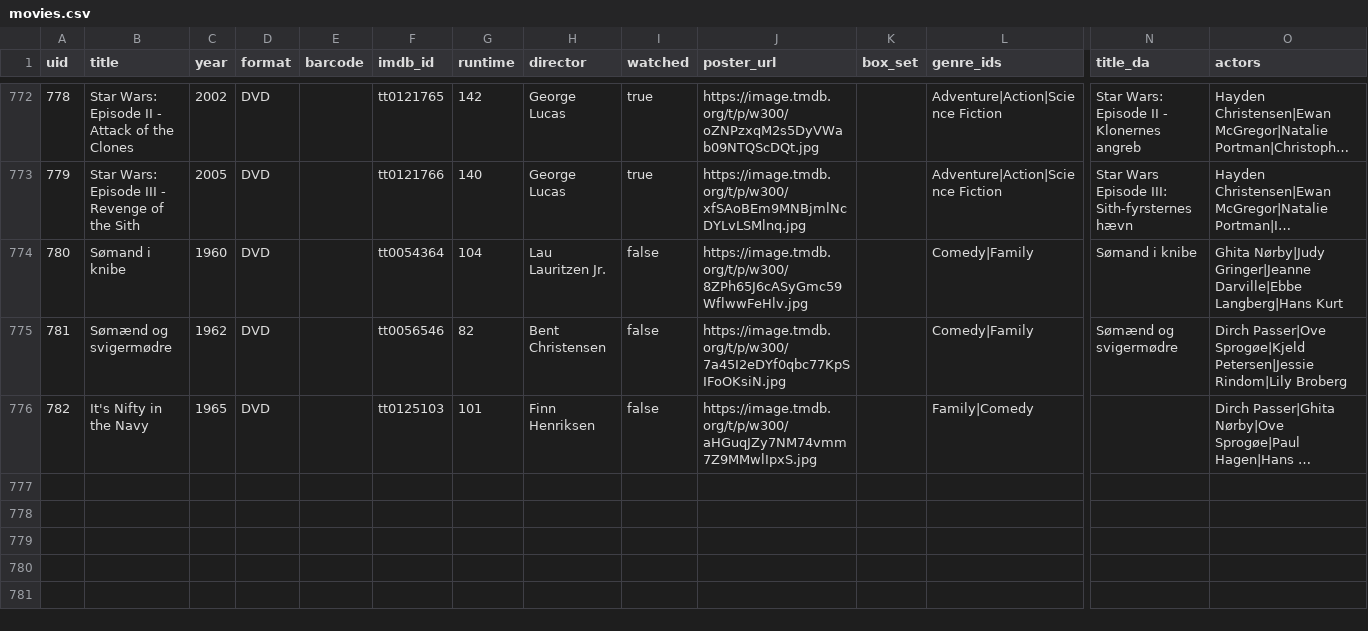
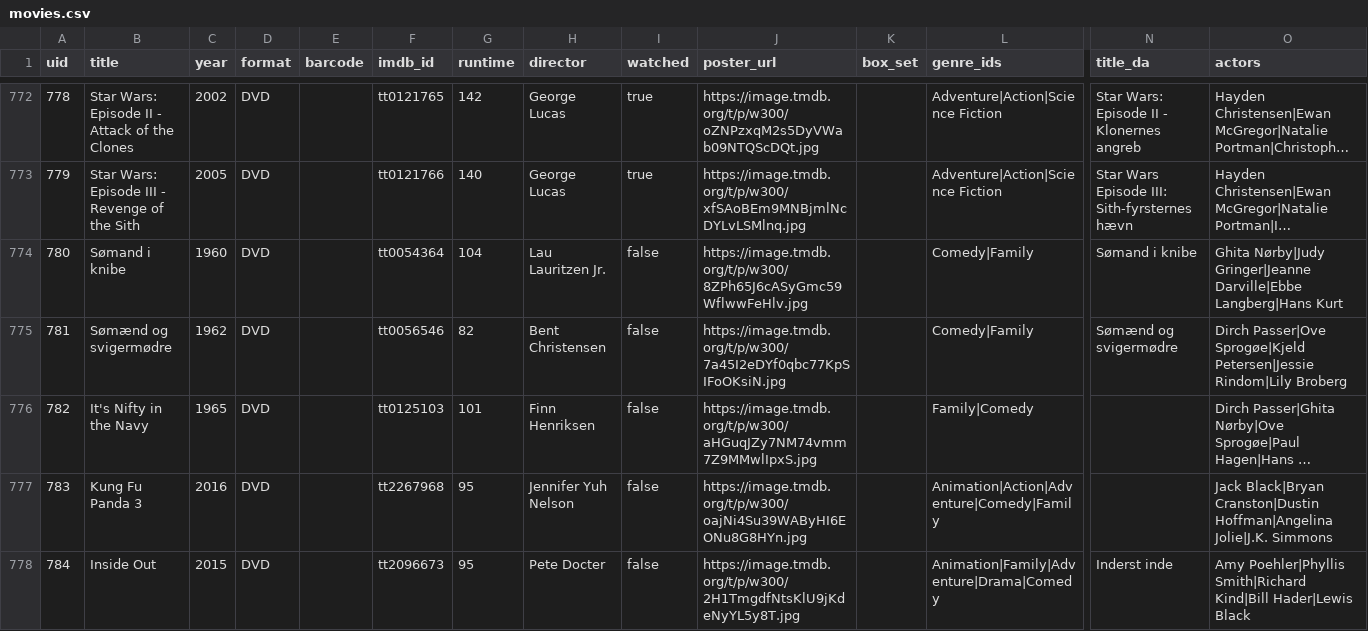
Before and after one commit to wonderdk/BeKindRewind, a CSV file: movies.csv, drawn as a sheet; only a part is shown, gaps mark what is left out; long unchanged cells end in …; rows hold the shown columns only; the diff names each change by its address in the sheet, - before the commit and + after, or states it on an @@ line.

Commit message:
Add 2 films

```diff
--- a/movies.csv
+++ b/movies.csv
+row 777: 783 | Kung Fu Panda 3 | 2016 | DVD |  | tt2267968 | 95 | Jennifer Yuh Nelson | false | https://image.tmdb.org/t/p/w300/oajNi4Su39WAByHI6EONu8G8HYn.jpg |  | Animation|Action|Adventure|Comedy|Family |  | Jack Black|Bryan Cranston|Dustin Hoffman|Angelina Jolie|J.K. Simmons
+row 778: 784 | Inside Out | 2015 | DVD |  | tt2096673 | 95 | Pete Docter | false | https://image.tmdb.org/t/p/w300/2H1TmgdfNtsKlU9jKdeNyYL5y8T.jpg |  | Animation|Family|Adventure|Drama|Comedy | Inderst inde | Amy Poehler|Phyllis Smith|Richard Kind|Bill Hader|Lewis Black
```
